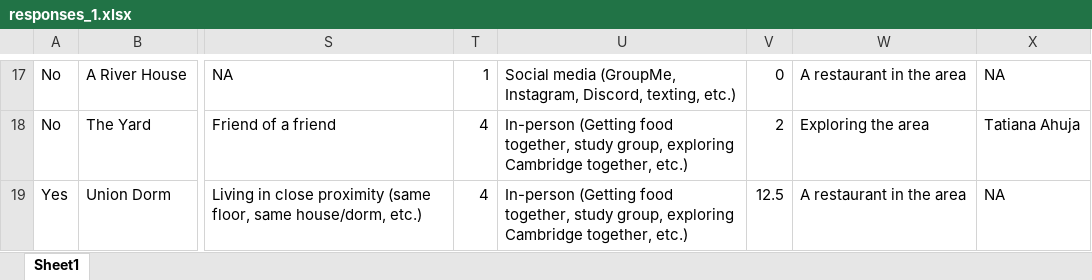
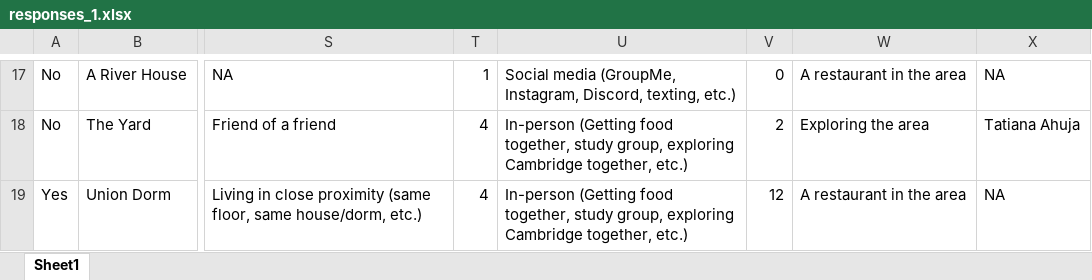
Before and after one commit to kmcphie/Social_Connections_2024, an Excel workbook: shiny_app/raw_data/responses_1.xlsx, sheet Sheet1, drawn as a sheet; only a part is shown, gaps mark what is left out; values as stored, in another font and other column widths than the file's, no borders; the diff covers the shown part only; the diff names each change by its address in the sheet, - before the commit and + after, or states it on an @@ line.

```diff
--- a/shiny_app/raw_data/responses_1.xlsx (sheet Sheet1)
+++ b/shiny_app/raw_data/responses_1.xlsx (sheet Sheet1)
-V19: 12.5
+V19: 12
```
Also changed, not shown: 7 edited cells and cell formats elsewhere in this sheet, 1 other file.
